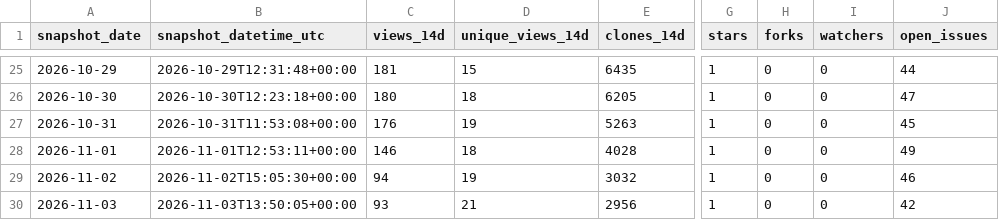
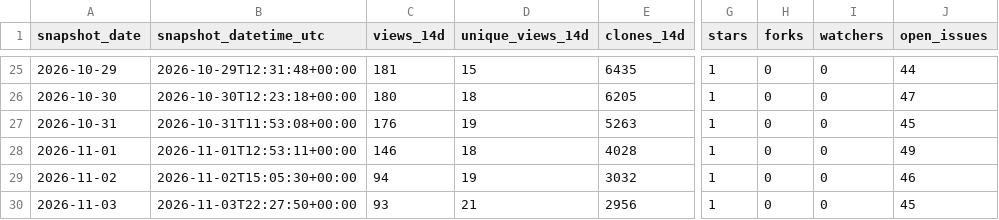
Before and after one commit to danielep71/K-SACCR, a CSV file: data/traffic.csv, drawn as a sheet; only a part is shown, gaps mark what is left out; the diff names each change by its address in the sheet, - before the commit and + after, or states it on an @@ line.

```diff
--- a/data/traffic.csv
+++ b/data/traffic.csv
-B30 (snapshot_datetime_utc): 2026-11-03T13:50:05+00:00
+B30 (snapshot_datetime_utc): 2026-11-03T22:27:50+00:00
-J30 (open_issues): 42
+J30 (open_issues): 45
```
